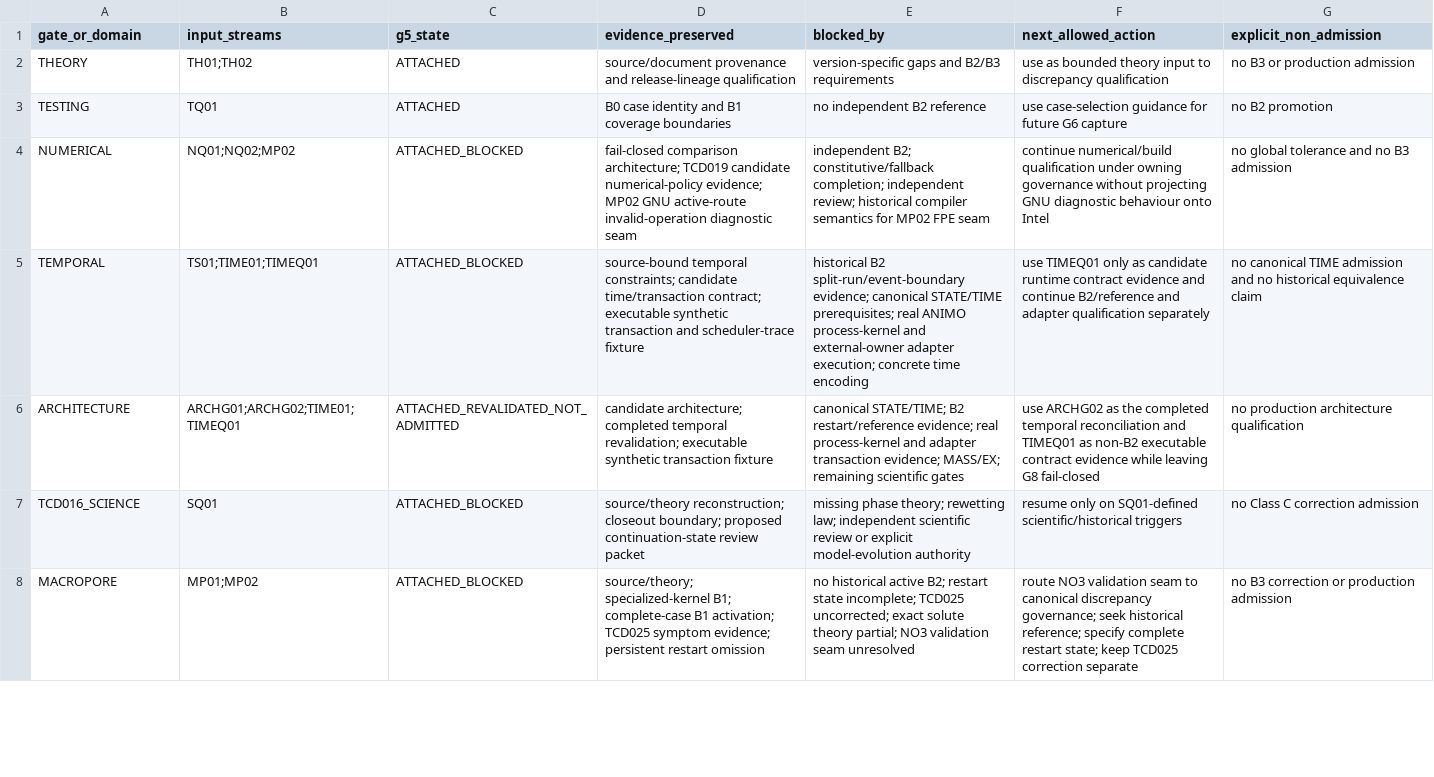
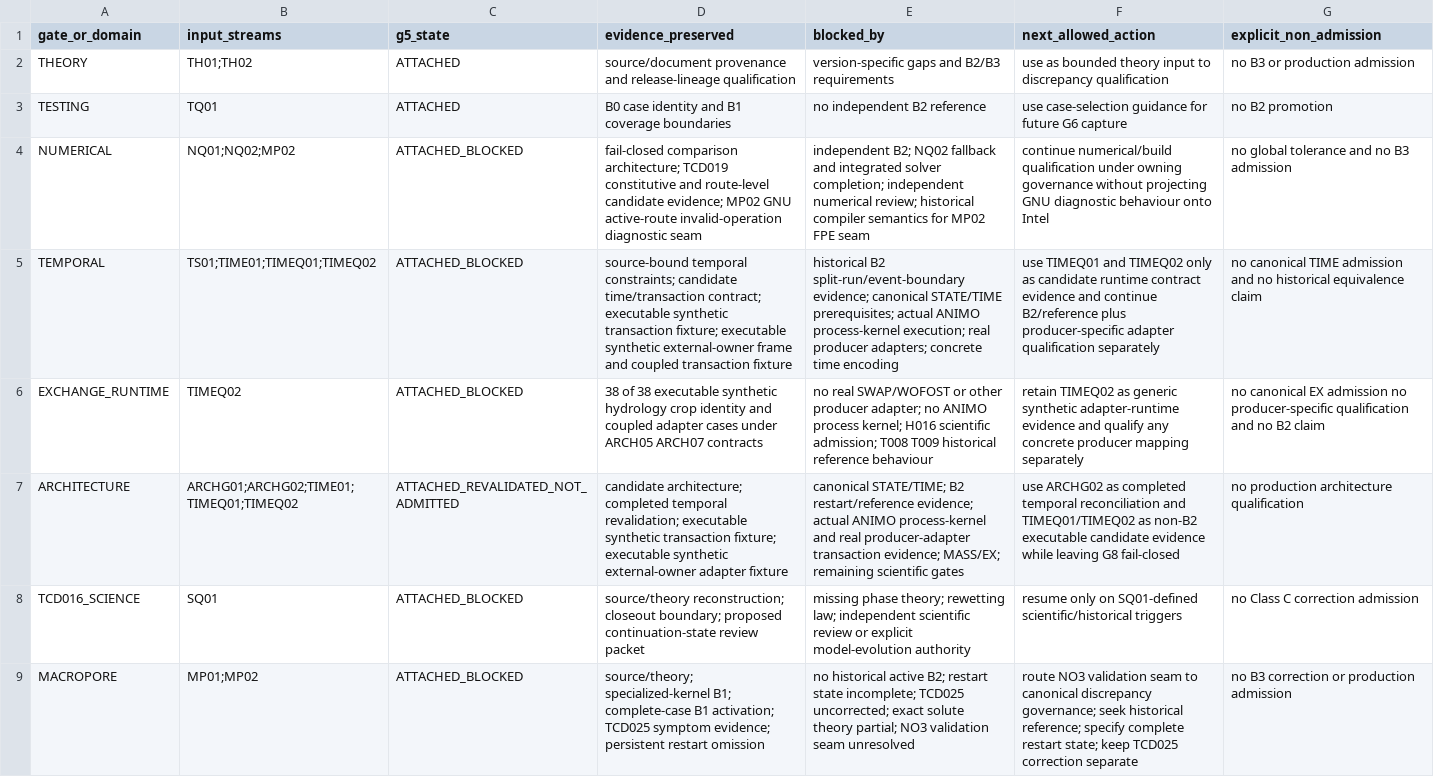
Before and after one commit to abhedwig-cell/ANIMO5, a CSV file: integration/animo-reg/g5/ANIMO_RG02_G5_GATE_MATRIX.csv, drawn as a sheet; only a part is shown; addresses are those after the commit; the diff covers the shown part only; the diff names each change by its address in the sheet, - before the commit and + after, or states it on an @@ line.

Commit message:
governance(RG02-G5): route TIMEQ02 through exchange and architecture gates

```diff
--- a/integration/animo-reg/g5/ANIMO_RG02_G5_GATE_MATRIX.csv
+++ b/integration/animo-reg/g5/ANIMO_RG02_G5_GATE_MATRIX.csv
-D4 (evidence_preserved): …architecture; TCD019 candidate numerical-policy evidence; MP02…
+D4 (evidence_preserved): …architecture; TCD019 constitutive and route-level candidate evidence; MP02…
-E4 (blocked_by): independent B2; constitutive/fallback completion; independent review; historical…
+E4 (blocked_by): independent B2; NQ02 fallback and integrated solver completion; independent numerical review; historical…
-B5 (input_streams): TS01;TIME01;TIMEQ01
+B5 (input_streams): TS01;TIME01;TIMEQ01;TIMEQ02
-D5 (evidence_preserved): …synthetic transaction and scheduler-trace fixture
+D5 (evidence_preserved): …synthetic transaction fixture; executable synthetic external-owner frame and coupled transaction fixture
-E5 (blocked_by): …STATE/TIME prerequisites; real ANIMO process-kernel and external-owner adapter execution; concrete time…
+E5 (blocked_by): …STATE/TIME prerequisites; actual ANIMO process-kernel execution; real producer adapters; concrete time…
-F5 (next_allowed_action): use TIMEQ01 only as candidate runtime contract evidence and continue B2/reference and adapter qualification…
+F5 (next_allowed_action): use TIMEQ01 and TIMEQ02 only as candidate runtime contract evidence and continue B2/reference plus producer-specific adapter qualification…
+row 6: EXCHANGE_RUNTIME | TIMEQ02 | ATTACHED_BLOCKED | 38 of 38 executable synthetic hydrology crop identity and coupled adapter cases under ARCH05 ARCH07 contracts | no real SWAP/WOFOST or other producer adapter; no ANIMO process kernel; H016 scientific admission; T008 T009 historical reference behaviour | retain TIMEQ02 as generic synthetic adapter-runtime evidence and qualify any concrete producer mapping separately | no canonical EX admission no producer-specific qualification and no B2 claim
-B7 (input_streams): ARCHG01;ARCHG02;TIME01;TIMEQ01
+B7 (input_streams): ARCHG01;ARCHG02;TIME01;TIMEQ01;TIMEQ02
-D7 (evidence_preserved): …synthetic transaction fixture
+D7 (evidence_preserved): …synthetic transaction fixture; executable synthetic external-owner adapter fixture
-E7 (blocked_by): …restart/reference evidence; real process-kernel and adapter transaction evidence;…
+E7 (blocked_by): …restart/reference evidence; actual ANIMO process-kernel and real producer-adapter transaction evidence;…
-F7 (next_allowed_action): …ARCHG02 as the completed temporal reconciliation and TIMEQ01 as non-B2 executable contract evidence while…
+F7 (next_allowed_action): …ARCHG02 as completed temporal reconciliation and TIMEQ01/TIMEQ02 as non-B2 executable candidate evidence while…
```
Also changed, not shown: 9 edited cells elsewhere in this file.
